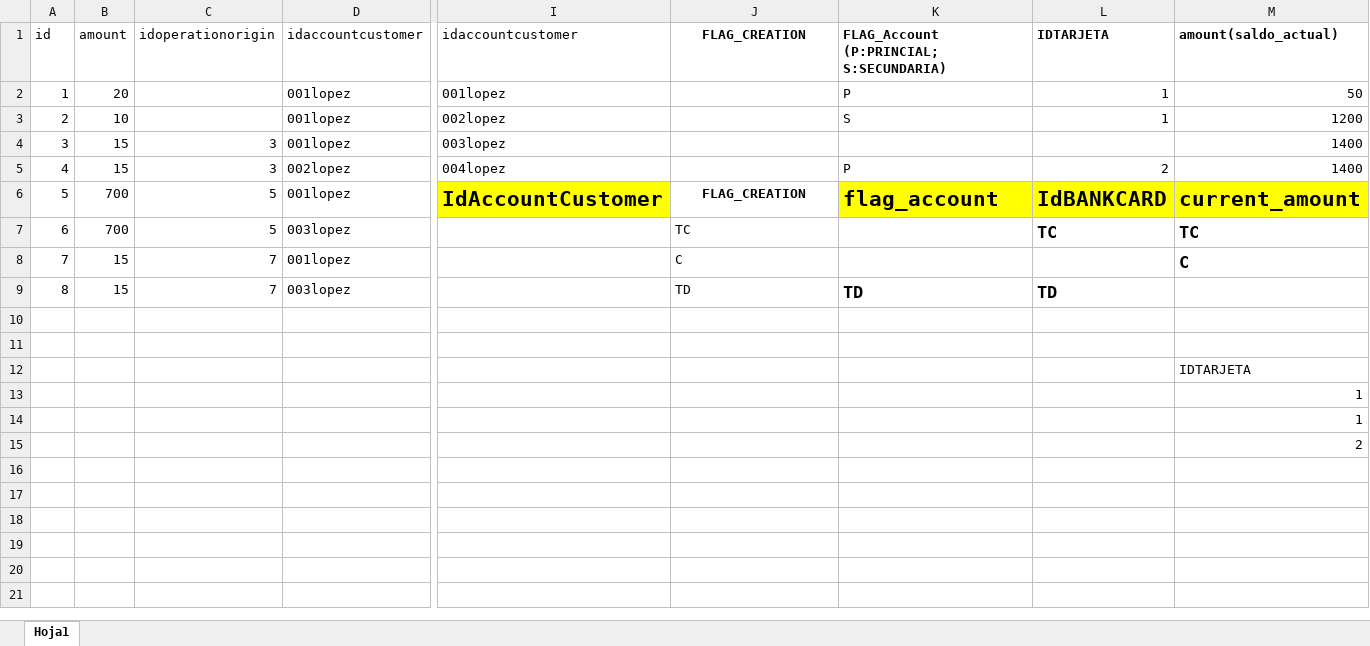
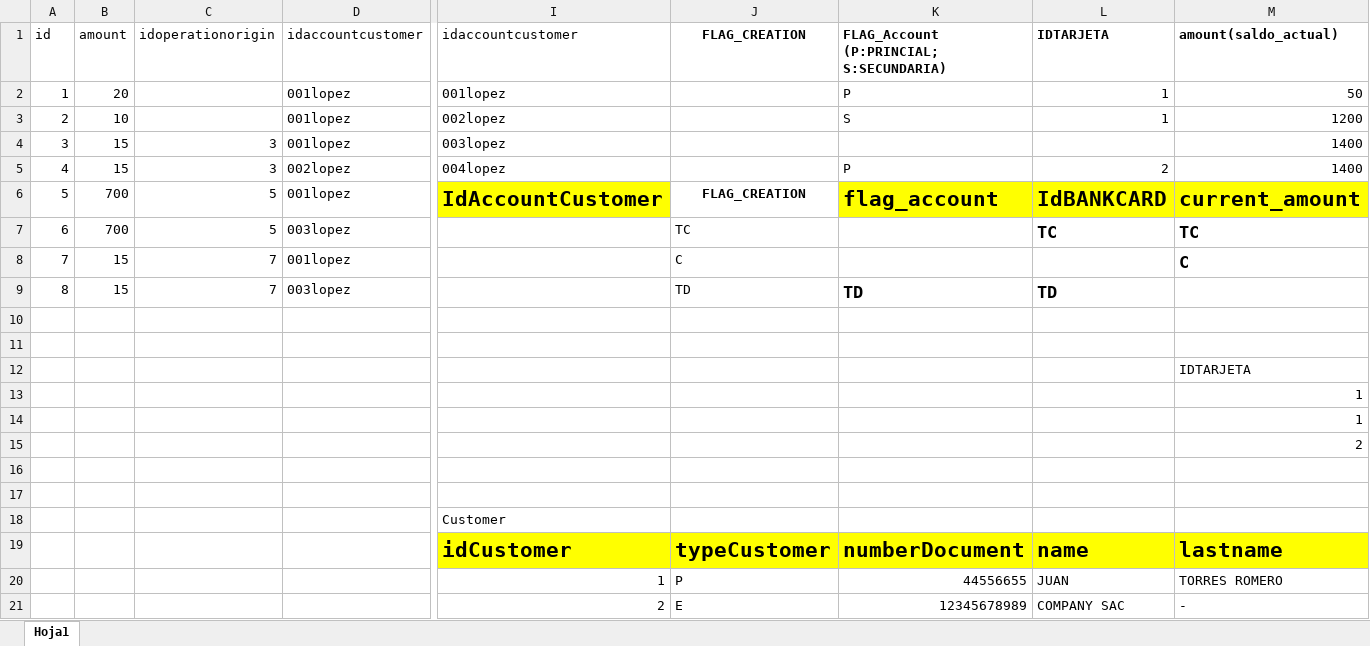
Before and after one commit to AppBancoQuarkus/designsolution, an Excel workbook: SIMULATION-DATA.xlsx, sheet Hoja1, drawn as a sheet; only a part is shown, gaps mark what is left out; values as stored, in another font and other column widths than the file's, no borders; rows hold the shown columns only; the diff names each change by its address in the sheet, - before the commit and + after, or states it on an @@ line.

Commit message:
agregando info tabla customer

```diff
--- a/SIMULATION-DATA.xlsx (sheet Hoja1)
+++ b/SIMULATION-DATA.xlsx (sheet Hoja1)
+row 16: (empty)
+row 17: (empty)
+row 18:  |  |  |  | Customer
+row 19:  |  |  |  | idCustomer | typeCustomer | numberDocument | name | lastname
+row 20:  |  |  |  | 1 | P | 44556655 | JUAN | TORRES ROMERO
+row 21:  |  |  |  | 2 | E | 12345678989 | COMPANY SAC | -
```
